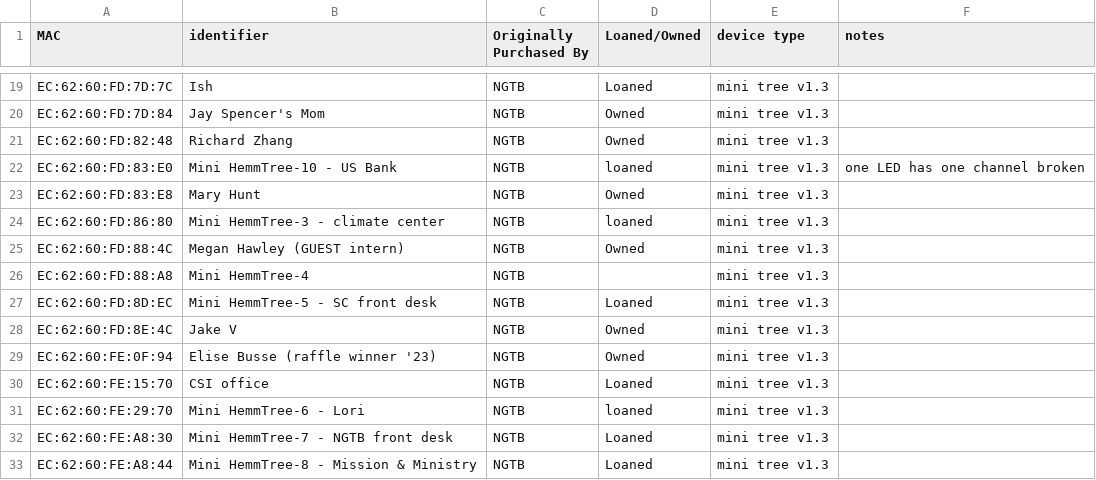
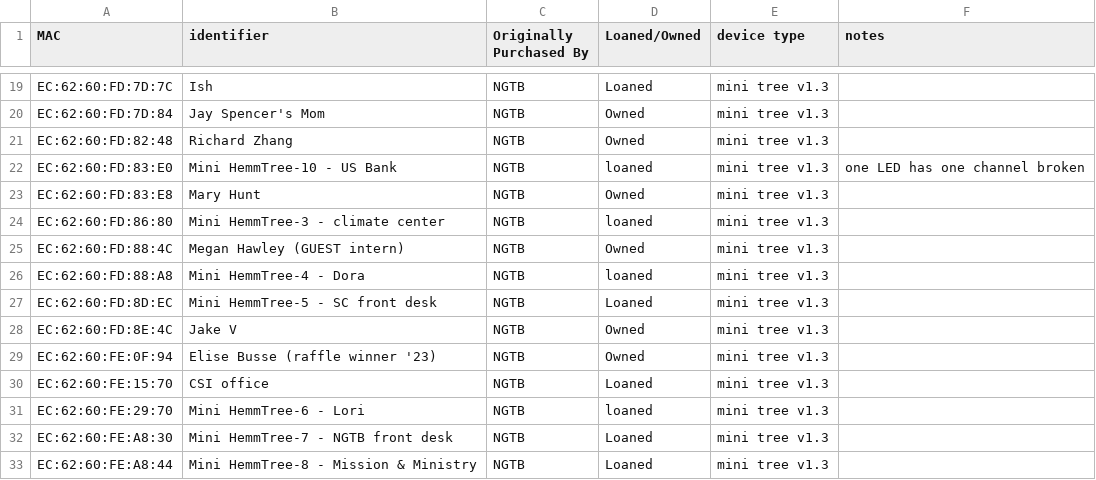
Before and after one commit to NextGenTechBar/HemmTree, a CSV file: HemmTreeMacAddresses.csv, drawn as a sheet; only a part is shown, gaps mark what is left out.

Commit message:
Update HemmTreeMacAddresses.csv

```diff
--- a/HemmTreeMacAddresses.csv
+++ b/HemmTreeMacAddresses.csv
@@ -25,3 +25,3 @@ EC:62:60:FD:86:80,Mini HemmTree-3 - climate center,NGTB,loaned,mini tree v1.3,
 EC:62:60:FD:88:4C,Megan Hawley (GUEST intern),NGTB,Owned,mini tree v1.3,
-EC:62:60:FD:88:A8,Mini HemmTree-4,NGTB,,mini tree v1.3,
+EC:62:60:FD:88:A8,Mini HemmTree-4 - Dora,NGTB,loaned,mini tree v1.3,
 EC:62:60:FD:8D:EC,Mini HemmTree-5 - SC front desk,NGTB,Loaned,mini tree v1.3,
```
